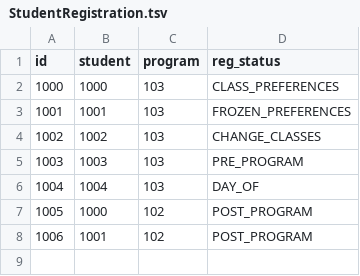
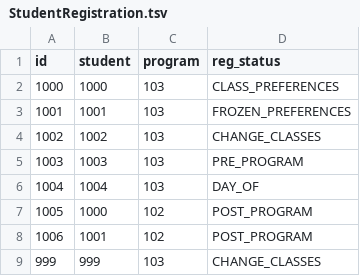
Before and after one commit to mitesp/espider, a TSV file: server/sample_data/StudentRegistration.tsv, drawn as a sheet.

Commit message:
Add more sample data (#56)

```diff
--- a/server/sample_data/StudentRegistration.tsv
+++ b/server/sample_data/StudentRegistration.tsv
@@ -8 +8,2 @@ id	student	program	reg_status
 1006	1001	102	POST_PROGRAM
+999	999	103	CHANGE_CLASSES
```
Also changed, not shown: 7 other files.
